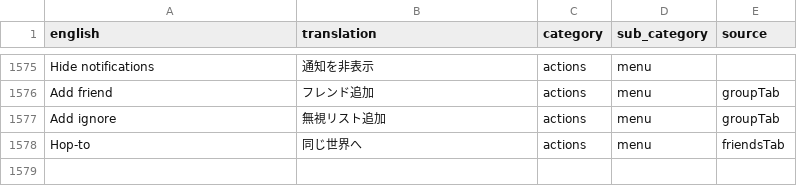
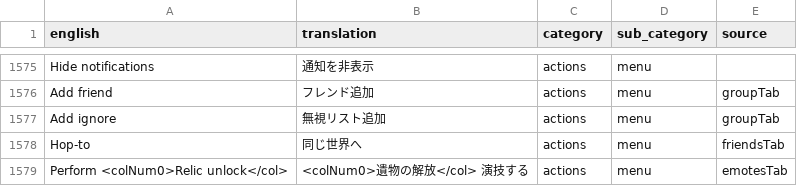
Before and after one commit to YS-jack/Runelingual-Transcripts, a TSV file: draft/ja/transcript_ja_actions.tsv, drawn as a sheet; only a part is shown, gaps mark what is left out; the diff names each change by its address in the sheet, - before the commit and + after, or states it on an @@ line.

Commit message:
ja:update emotes tab

```diff
--- a/draft/ja/transcript_ja_actions.tsv
+++ b/draft/ja/transcript_ja_actions.tsv
+row 1579: Perform <colNum0>Relic unlock</col> | <colNum0>遺物の解放</col> 演技する | actions | menu | emotesTab
```
Also changed, not shown: 5 other files.
